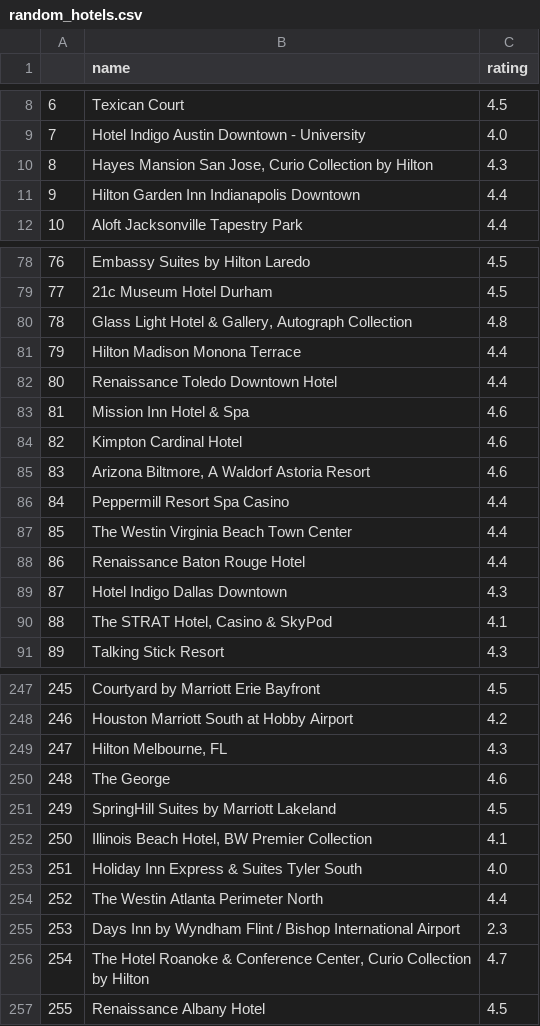
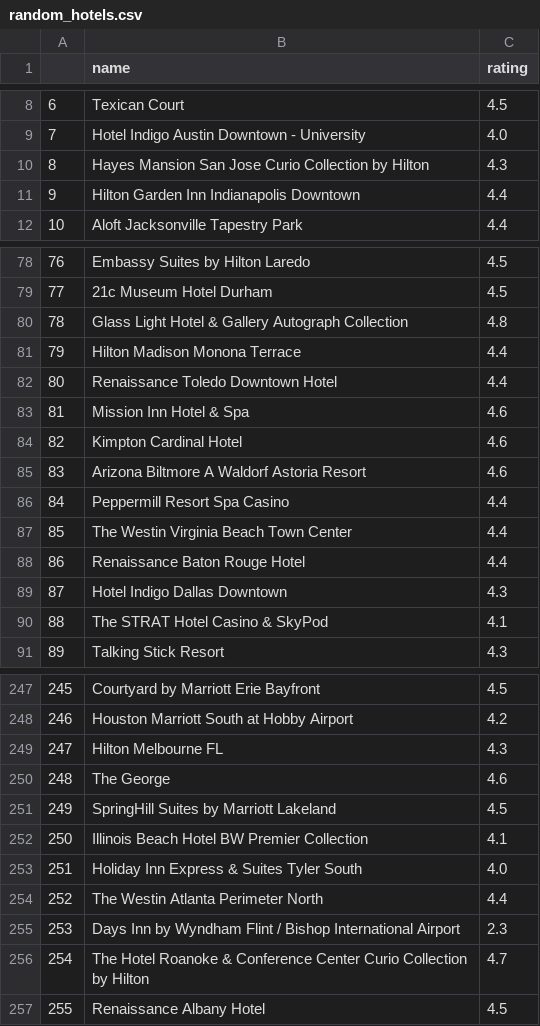
Before and after one commit to louisbove84/CapStone1, a CSV file: CSV_Files/random_hotels.csv, drawn as a sheet; only a part is shown, gaps mark what is left out; the diff covers the shown part only.

```diff
--- a/CSV_Files/random_hotels.csv
+++ b/CSV_Files/random_hotels.csv
@@ -9,3 +9,3 @@
 7,Hotel Indigo Austin Downtown - University,4.0
-8,"Hayes Mansion San Jose, Curio Collection by Hilton",4.3
+8,Hayes Mansion San Jose Curio Collection by Hilton,4.3
 9,Hilton Garden Inn Indianapolis Downtown,4.4
@@ -79,3 +79,3 @@
 77,21c Museum Hotel Durham,4.5
-78,"Glass Light Hotel & Gallery, Autograph Collection",4.8
+78,Glass Light Hotel & Gallery Autograph Collection,4.8
 79,Hilton Madison Monona Terrace,4.4
@@ -84,3 +84,3 @@
 82,Kimpton Cardinal Hotel,4.6
-83,"Arizona Biltmore, A Waldorf Astoria Resort",4.6
+83,Arizona Biltmore A Waldorf Astoria Resort,4.6
 84,Peppermill Resort Spa Casino,4.4
@@ -89,3 +89,3 @@
 87,Hotel Indigo Dallas Downtown,4.3
-88,"The STRAT Hotel, Casino & SkyPod",4.1
+88,The STRAT Hotel Casino & SkyPod,4.1
 89,Talking Stick Resort,4.3
@@ -248,6 +248,6 @@
 246,Houston Marriott South at Hobby Airport,4.2
-247,"Hilton Melbourne, FL",4.3
+247,Hilton Melbourne FL,4.3
 248,The George,4.6
 249,SpringHill Suites by Marriott Lakeland,4.5
-250,"Illinois Beach Hotel, BW Premier Collection",4.1
+250,Illinois Beach Hotel BW Premier Collection,4.1
 251,Holiday Inn Express & Suites Tyler South,4.0
@@ -255,3 +255,3 @@
 253,Days Inn by Wyndham Flint / Bishop International Airport,2.3
-254,"The Hotel Roanoke & Conference Center, Curio Collection by Hilton",4.7
+254,The Hotel Roanoke & Conference Center Curio Collection by Hilton,4.7
 255,Renaissance Albany Hotel,4.5
```
Also changed, not shown: 39 edited cells elsewhere in this file, CSV_Files/ev_hotels.csv, 1 other file.
